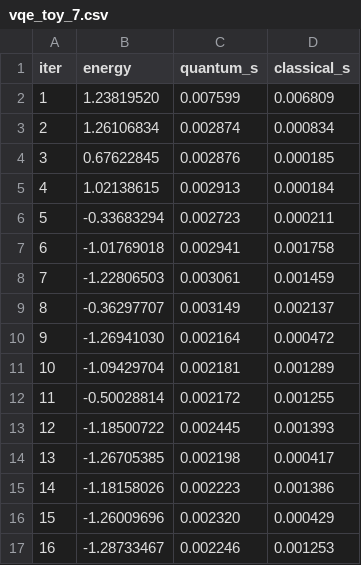
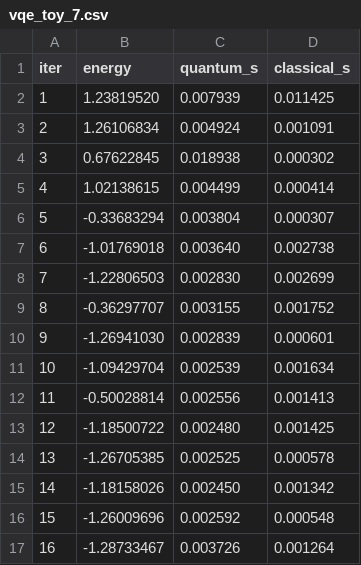
Before and after one commit to ArshMalik02/qpu-aware-scheduling, a CSV file: jobs/results/x86_64/vqe_toy_7.csv, drawn as a sheet; only a part is shown; the diff covers the shown part only.

```diff
--- a/jobs/results/x86_64/vqe_toy_7.csv
+++ b/jobs/results/x86_64/vqe_toy_7.csv
@@ -1,17 +1,17 @@
 iter,energy,quantum_s,classical_s
-1,1.23819520,0.007599,0.006809
-2,1.26106834,0.002874,0.000834
-3,0.67622845,0.002876,0.000185
-4,1.02138615,0.002913,0.000184
-5,-0.33683294,0.002723,0.000211
-6,-1.01769018,0.002941,0.001758
-7,-1.22806503,0.003061,0.001459
-8,-0.36297707,0.003149,0.002137
-9,-1.26941030,0.002164,0.000472
-10,-1.09429704,0.002181,0.001289
-11,-0.50028814,0.002172,0.001255
-12,-1.18500722,0.002445,0.001393
-13,-1.26705385,0.002198,0.000417
-14,-1.18158026,0.002223,0.001386
-15,-1.26009696,0.002320,0.000429
-16,-1.28733467,0.002246,0.001253
+1,1.23819520,0.007939,0.011425
+2,1.26106834,0.004924,0.001091
+3,0.67622845,0.018938,0.000302
+4,1.02138615,0.004499,0.000414
+5,-0.33683294,0.003804,0.000307
+6,-1.01769018,0.003640,0.002738
+7,-1.22806503,0.002830,0.002699
+8,-0.36297707,0.003155,0.001752
+9,-1.26941030,0.002839,0.000601
+10,-1.09429704,0.002539,0.001634
+11,-0.50028814,0.002556,0.001413
+12,-1.18500722,0.002480,0.001425
+13,-1.26705385,0.002525,0.000578
+14,-1.18158026,0.002450,0.001342
+15,-1.26009696,0.002592,0.000548
+16,-1.28733467,0.003726,0.001264
```
Also changed, not shown: 28 edited cells elsewhere in this file, 11 other files.
